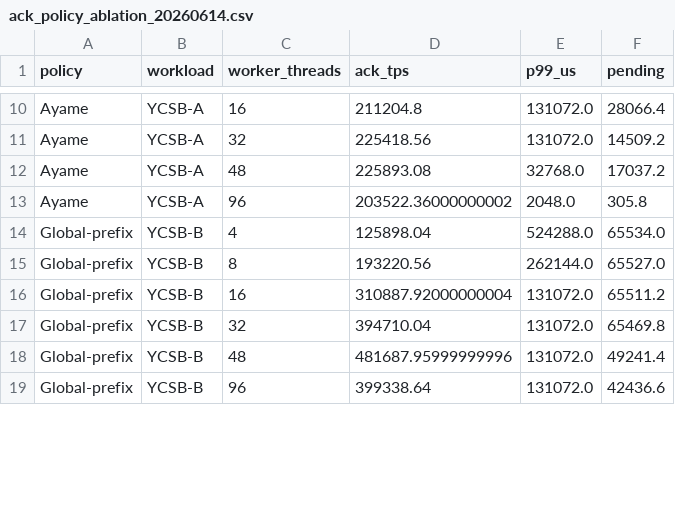
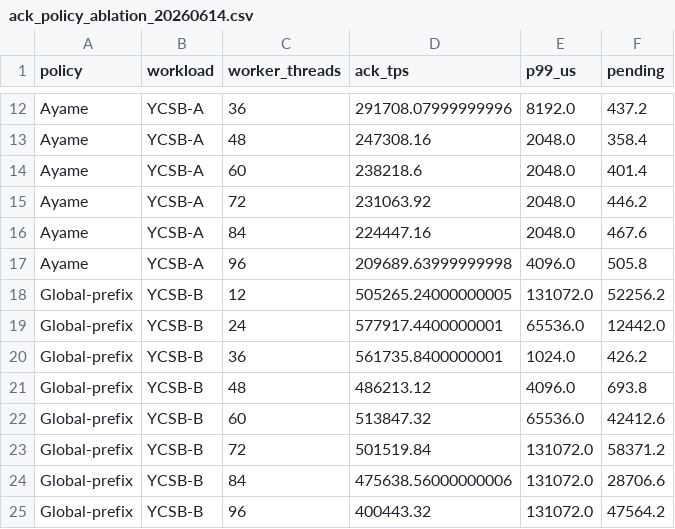
Before and after one commit to sa2shun/ccbench-wal, a CSV file: paper/tables/ack_policy_ablation_20260614.csv, drawn as a sheet; only a part is shown, gaps mark what is left out; removed rows and columns are numbered as before the commit, all else as after; the diff covers the shown part only; the diff names each change by its address in the sheet, - before the commit and + after, or states it on an @@ line.

```diff
--- a/paper/tables/ack_policy_ablation_20260614.csv
+++ b/paper/tables/ack_policy_ablation_20260614.csv
-C12 (worker_threads): 16
+C12 (worker_threads): 36
-D12 (ack_tps): 211204.8
+D12 (ack_tps): 291708.07999999996
-E12 (p99_us): 131072.0
+E12 (p99_us): 8192.0
-F12 (pending): 28066.4
+F12 (pending): 437.2
-row 11: Ayame | YCSB-A | 32 | 225418.56 | 131072.0 | 14509.2
-D13 (ack_tps): 225893.08
+D13 (ack_tps): 247308.16
-E13 (p99_us): 32768.0
+E13 (p99_us): 2048.0
-F13 (pending): 17037.2
+F13 (pending): 358.4
-C14 (worker_threads): 96
+C14 (worker_threads): 60
-D14 (ack_tps): 203522.36000000002
+D14 (ack_tps): 238218.6
-F14 (pending): 305.8
+F14 (pending): 401.4
-row 14: Global-prefix | YCSB-B | 4 | 125898.04 | 524288.0 | 65534.0
-row 15: Global-prefix | YCSB-B | 8 | 193220.56 | 262144.0 | 65527.0
+row 15: Ayame | YCSB-A | 72 | 231063.92 | 2048.0 | 446.2
+row 16: Ayame | YCSB-A | 84 | 224447.16 | 2048.0 | 467.6
+row 17: Ayame | YCSB-A | 96 | 209689.63999999998 | 4096.0 | 505.8
-C18 (worker_threads): 16
+C18 (worker_threads): 12
-D18 (ack_tps): 310887.92000000004
+D18 (ack_tps): 505265.24000000005
-F18 (pending): 65511.2
+F18 (pending): 52256.2
+row 19: Global-prefix | YCSB-B | 24 | 577917.4400000001 | 65536.0 | 12442.0
+row 20: Global-prefix | YCSB-B | 36 | 561735.8400000001 | 1024.0 | 426.2
+row 21: Global-prefix | YCSB-B | 48 | 486213.12 | 4096.0 | 693.8
+row 22: Global-prefix | YCSB-B | 60 | 513847.32 | 65536.0 | 42412.6
-C23 (worker_threads): 32
+C23 (worker_threads): 72
-D23 (ack_tps): 394710.04
+D23 (ack_tps): 501519.84
-F23 (pending): 65469.8
+F23 (pending): 58371.2
-C24 (worker_threads): 48
+C24 (worker_threads): 84
-D24 (ack_tps): 481687.95999999996
+D24 (ack_tps): 475638.56000000006
-F24 (pending): 49241.4
+F24 (pending): 28706.6
-D25 (ack_tps): 399338.64
+D25 (ack_tps): 400443.32
-F25 (pending): 42436.6
+F25 (pending): 47564.2
```
Also changed, not shown: 6 added rows, 2 removed rows and 41 edited cells elsewhere in this file, paper/tables/ayame_perf_stat_20260609.csv, paper/tables/ayame_perf_top_20260609.csv, 39 other files.
